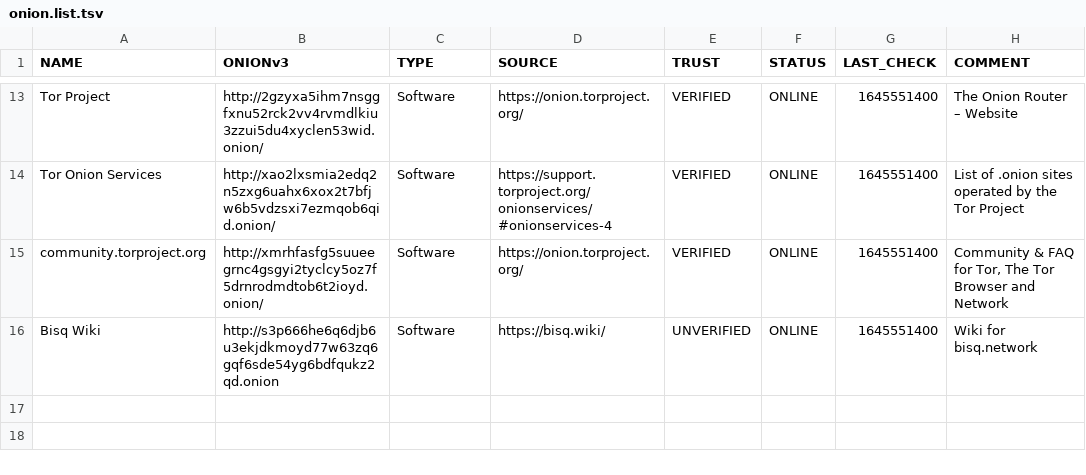
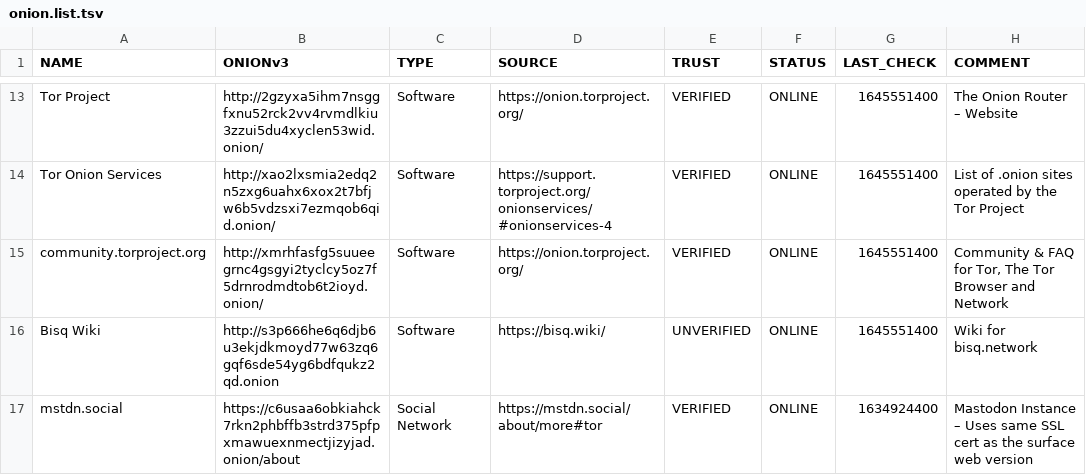
Before and after one commit to irlcatgirl/lists.d, a TSV file: onion.list.tsv, drawn as a sheet; only a part is shown, gaps mark what is left out.

Commit message:
added Onion Service
Added mstdn.social as per info from StuxOS: https://twitter.com/stuxOS/status/1497739603050180610

```diff
--- a/onion.list.tsv
+++ b/onion.list.tsv
@@ -16 +16,2 @@ community.torproject.org	http://xmrhfasfg5suueegrnc4gsgyi2tyclcy5oz7f5drnrodmdto
 Bisq Wiki	http://s3p666he6q6djb6u3ekjdkmoyd77w63zq6gqf6sde54yg6bdfqukz2qd.onion	Software	https://bisq.wiki/	UNVERIFIED	ONLINE	1645551400	Wiki for bisq.network
+mstdn.social	https://c6usaa6obkiahck7rkn2phbffb3strd375pfpxmawuexnmectjizyjad.onion/about	Social Network	https://mstdn.social/about/more#tor	VERIFIED	ONLINE	1634924400	Mastodon Instance – Uses same SSL cert as the surface web version
```
